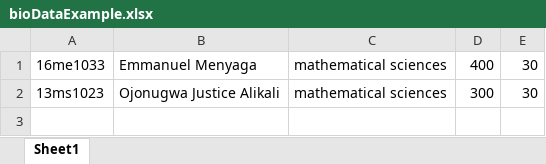
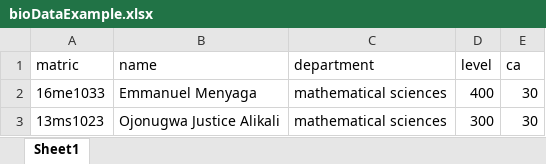
Before and after one commit to mhizterkeyz/computer-based-assessment, an Excel workbook: excel examples/bioDataExample.xlsx, sheet Sheet1, drawn as a sheet; values as stored, in another font and other column widths than the file's, no borders; the diff names each change by its address in the sheet, - before the commit and + after, or states it on an @@ line.

```diff
--- a/excel examples/bioDataExample.xlsx (sheet Sheet1)
+++ b/excel examples/bioDataExample.xlsx (sheet Sheet1)
+row 1: matric | name | department | level | ca
```
Also changed, not shown: excel examples/questionsExample.xlsx, 6 other files.
